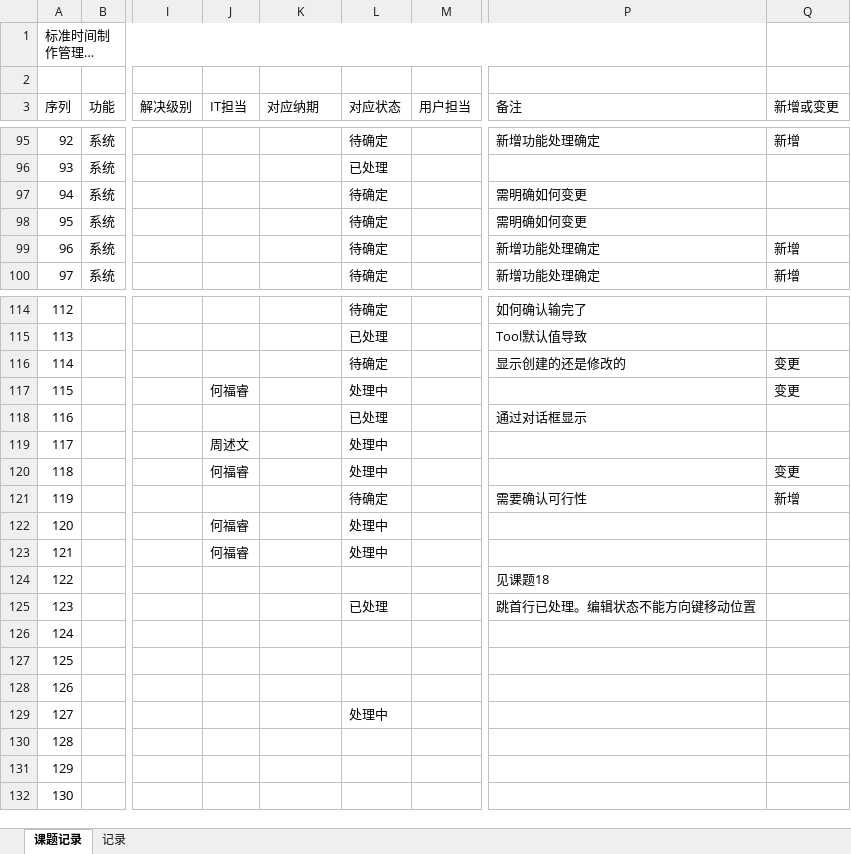
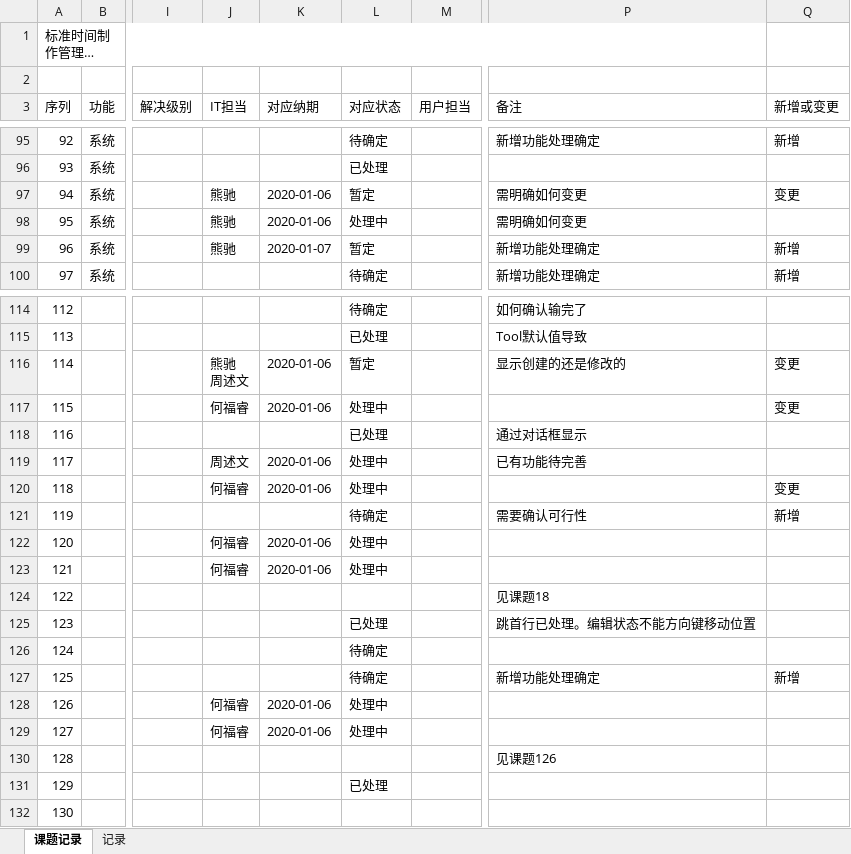
Before and after one commit to zsw11/ESL123, an Excel workbook: Docs/06 Testing/测试课题.xlsx, sheet 课题记录, drawn as a sheet; only a part is shown, gaps mark what is left out; long unchanged cells end in …; values as stored, in another font and other column widths than the file's, no cell formats; charts and pictures not drawn; ↵ is a line break in a cell; the diff covers the shown part only; the diff names each change by its address in the sheet, - before the commit and + after, or states it on an @@ line.

```diff
--- a/Docs/06 Testing/测试课题.xlsx (sheet 课题记录)
+++ b/Docs/06 Testing/测试课题.xlsx (sheet 课题记录)
-J97:J99 (IT担当): (empty)
+J97:J99 (IT担当): 熊驰
-K97:K98 (对应纳期): (empty)
+K97:K98 (对应纳期): 2020-01-06
-L97 (对应状态): 待确定
+L97 (对应状态): 暂定
-Q97 (新增或变更): (empty)
+Q97 (新增或变更): 变更
-L98 (对应状态): 待确定
+L98 (对应状态): 处理中
-K99 (对应纳期): (empty)
+K99 (对应纳期): 2020-01-07
-L99 (对应状态): 待确定
+L99 (对应状态): 暂定
-J116 (IT担当): (empty)
+J116 (IT担当): 熊驰 ↵ 周述文
-K116:K117 (对应纳期): (empty)
+K116:K117 (对应纳期): 2020-01-06
-L116 (对应状态): 待确定
+L116 (对应状态): 暂定
-K119:K120 (对应纳期): (empty)
+K119:K120 (对应纳期): 2020-01-06
-P119 (备注): (empty)
+P119 (备注): 已有功能待完善
-K122:K123 (对应纳期): (empty)
+K122:K123 (对应纳期): 2020-01-06
-L126:L127 (对应状态): (empty)
+L126:L127 (对应状态): 待确定
-P127 (备注): (empty)
+P127 (备注): 新增功能处理确定
-Q127 (新增或变更): (empty)
+Q127 (新增或变更): 新增
-J128:J129 (IT担当): (empty)
+J128:J129 (IT担当): 何福睿
-K128:K129 (对应纳期): (empty)
+K128:K129 (对应纳期): 2020-01-06
-L128 (对应状态): (empty)
+L128 (对应状态): 处理中
-P130 (备注): (empty)
+P130 (备注): 见课题126
-L131 (对应状态): (empty)
+L131 (对应状态): 已处理
```
Also changed, not shown: 26 edited cells elsewhere in this sheet, cell formats, charts or pictures, 3 other files.
